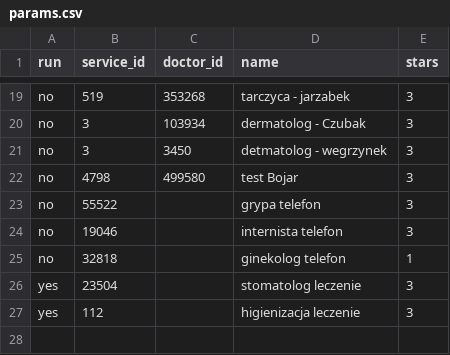
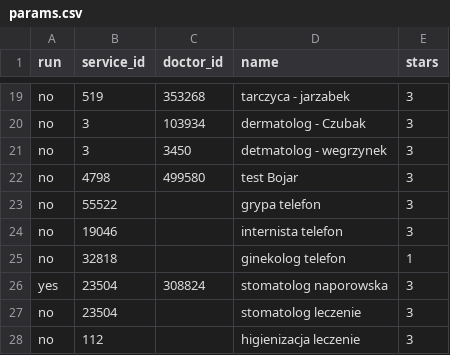
Before and after one commit to Isslea/MediCalendar, a CSV file: mediApp/params.csv, drawn as a sheet; only a part is shown, gaps mark what is left out.

Commit message:
change params

```diff
--- a/mediApp/params.csv
+++ b/mediApp/params.csv
@@ -25,3 +25,4 @@ no,19046,,internista telefon,3
 no,32818,,ginekolog telefon,1
-yes,23504,,stomatolog leczenie, 3
-yes,112,,higienizacja leczenie, 3
+yes,23504,308824,stomatolog naporowska, 3
+no,23504,,stomatolog leczenie, 3
+no,112,,higienizacja leczenie, 3
```
